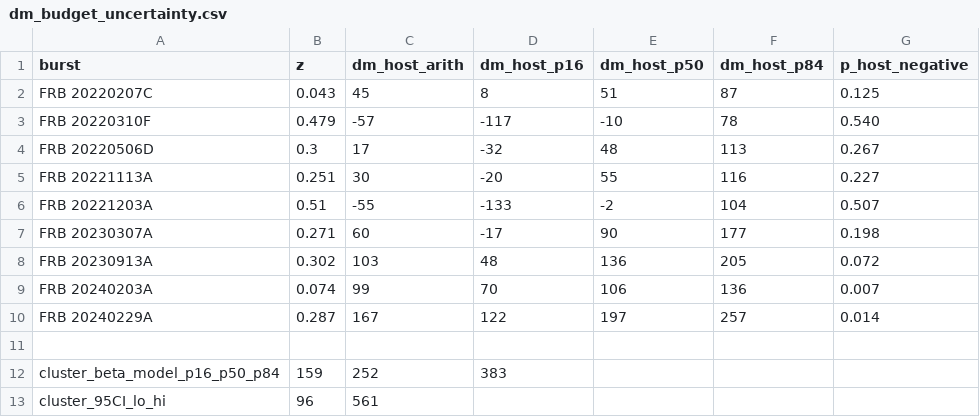
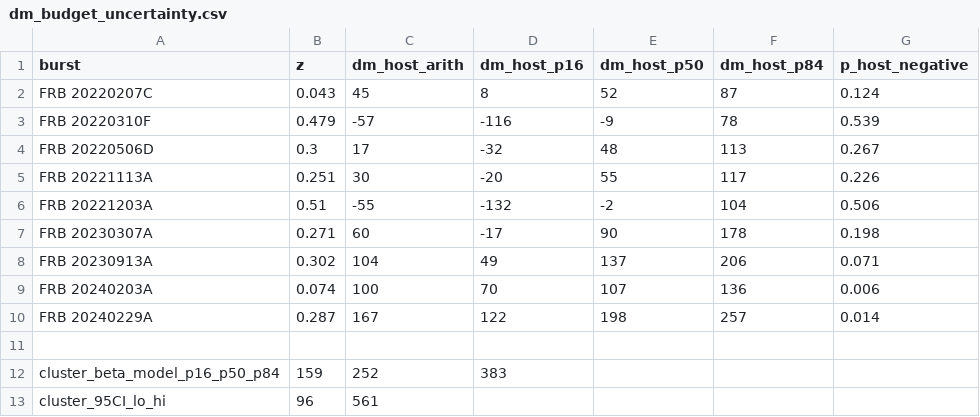
Before and after one commit to jakobtfaber/Faber2026-analysis, a CSV file: scripts/dm_budget_uncertainty.csv, drawn as a sheet.

```diff
--- a/scripts/dm_budget_uncertainty.csv
+++ b/scripts/dm_budget_uncertainty.csv
@@ -1,11 +1,11 @@
 burst,z,dm_host_arith,dm_host_p16,dm_host_p50,dm_host_p84,p_host_negative
-FRB 20220207C,0.043,45,8,51,87,0.125
-FRB 20220310F,0.479,-57,-117,-10,78,0.540
+FRB 20220207C,0.043,45,8,52,87,0.124
+FRB 20220310F,0.479,-57,-116,-9,78,0.539
 FRB 20220506D,0.3,17,-32,48,113,0.267
-FRB 20221113A,0.251,30,-20,55,116,0.227
-FRB 20221203A,0.51,-55,-133,-2,104,0.507
-FRB 20230307A,0.271,60,-17,90,177,0.198
-FRB 20230913A,0.302,103,48,136,205,0.072
-FRB 20240203A,0.074,99,70,106,136,0.007
-FRB 20240229A,0.287,167,122,197,257,0.014
+FRB 20221113A,0.251,30,-20,55,117,0.226
+FRB 20221203A,0.51,-55,-132,-2,104,0.506
+FRB 20230307A,0.271,60,-17,90,178,0.198
+FRB 20230913A,0.302,104,49,137,206,0.071
+FRB 20240203A,0.074,100,70,107,136,0.006
+FRB 20240229A,0.287,167,122,198,257,0.014
 
```
Also changed, not shown: repro_manifest.csv, 39 other files.
